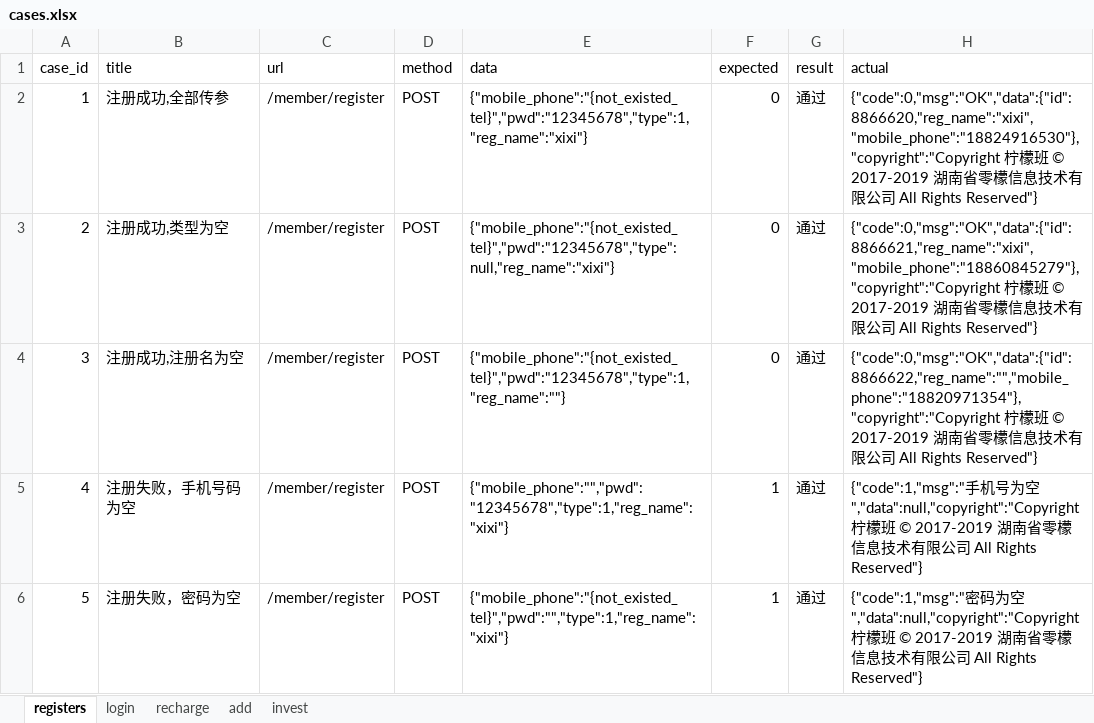
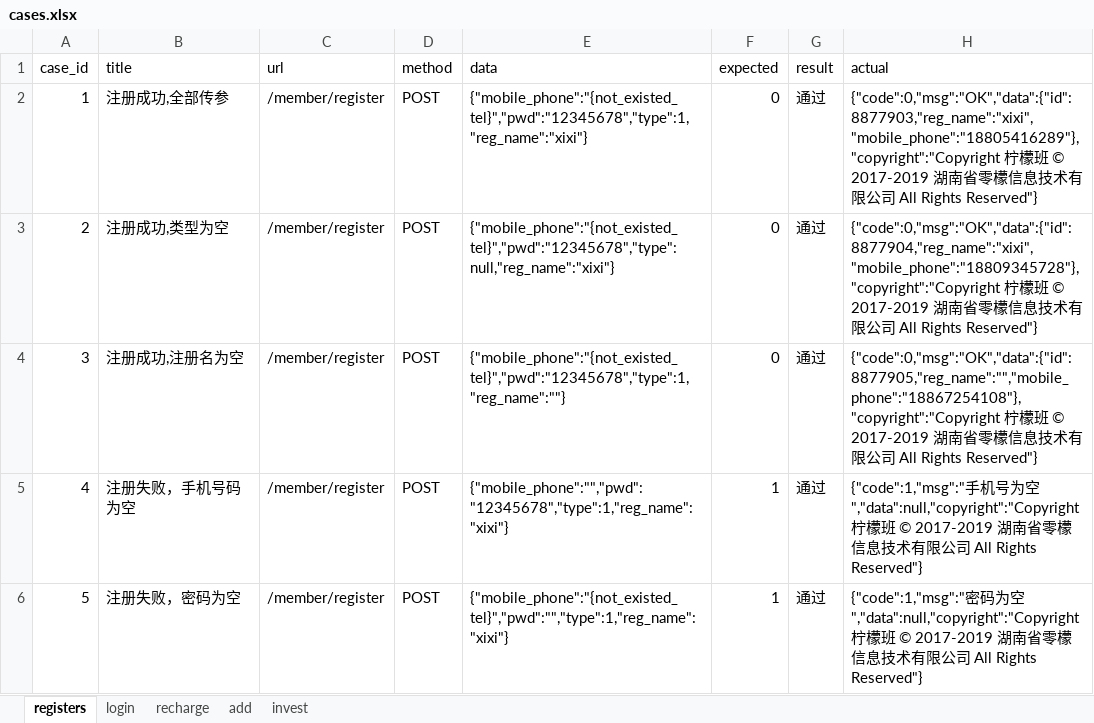
Before and after one commit to Sissixi/lemonapi, an Excel workbook: datas/cases.xlsx, sheet registers, drawn as a sheet; only a part is shown; values as stored, in another font and other column widths than the file's, no borders; the diff names each change by its address in the sheet, - before the commit and + after, or states it on an @@ line.

```diff
--- a/datas/cases.xlsx (sheet registers)
+++ b/datas/cases.xlsx (sheet registers)
-H2 (actual): {"code":0,"msg":"OK","data":{"id":8866620,"reg_name":"xixi","mobile_phone":"18824916530"},"copyright":"Copyright 柠檬…
+H2 (actual): {"code":0,"msg":"OK","data":{"id":8877903,"reg_name":"xixi","mobile_phone":"18805416289"},"copyright":"Copyright 柠檬…
-H3 (actual): {"code":0,"msg":"OK","data":{"id":8866621,"reg_name":"xixi","mobile_phone":"18860845279"},"copyright":"Copyright 柠檬…
+H3 (actual): {"code":0,"msg":"OK","data":{"id":8877904,"reg_name":"xixi","mobile_phone":"18809345728"},"copyright":"Copyright 柠檬…
-H4 (actual): {"code":0,"msg":"OK","data":{"id":8866622,"reg_name":"","mobile_phone":"18820971354"},"copyright":"Copyright 柠檬…
+H4 (actual): {"code":0,"msg":"OK","data":{"id":8877905,"reg_name":"","mobile_phone":"18867254108"},"copyright":"Copyright 柠檬…
```
Also changed, not shown: sheet recharge, sheet invest, sheet add, sheet login, 3 other files.
